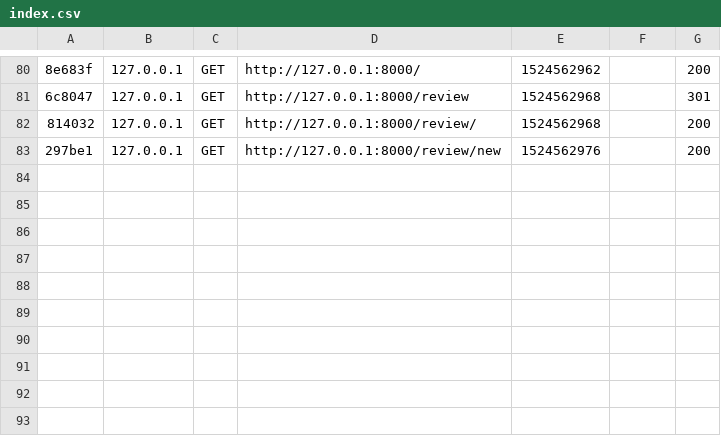
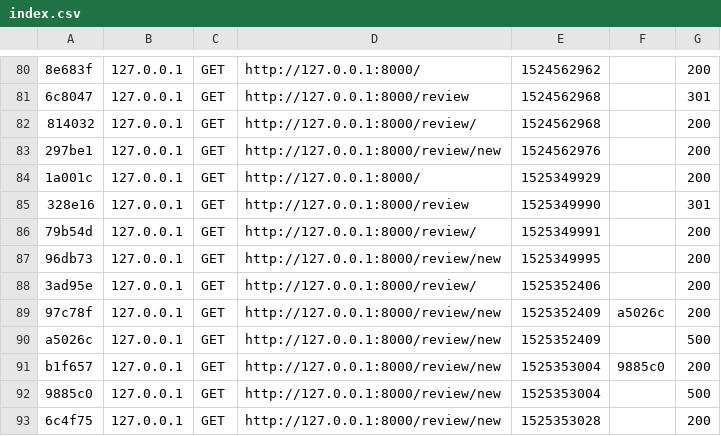
Before and after one commit to N4ne/Exercice-Fly-Around-II-Symfony_WCSLyon_2018, a CSV file: var/cache/dev/profiler/index.csv, drawn as a sheet; only a part is shown, gaps mark what is left out; the diff names each change by its address in the sheet, - before the commit and + after, or states it on an @@ line.

```diff
--- a/var/cache/dev/profiler/index.csv
+++ b/var/cache/dev/profiler/index.csv
+row 84: 1a001c | 127.0.0.1 | GET | http://127.0.0.1:8000/ | 1525349929 |  | 200
+row 85: 328e16 | 127.0.0.1 | GET | http://127.0.0.1:8000/review | 1525349990 |  | 301
+row 86: 79b54d | 127.0.0.1 | GET | http://127.0.0.1:8000/review/ | 1525349991 |  | 200
+row 87: 96db73 | 127.0.0.1 | GET | http://127.0.0.1:8000/review/new | 1525349995 |  | 200
+row 88: 3ad95e | 127.0.0.1 | GET | http://127.0.0.1:8000/review/ | 1525352406 |  | 200
+row 89: 97c78f | 127.0.0.1 | GET | http://127.0.0.1:8000/review/new | 1525352409 | a5026c | 200
+row 90: a5026c | 127.0.0.1 | GET | http://127.0.0.1:8000/review/new | 1525352409 |  | 500
+row 91: b1f657 | 127.0.0.1 | GET | http://127.0.0.1:8000/review/new | 1525353004 | 9885c0 | 200
+row 92: 9885c0 | 127.0.0.1 | GET | http://127.0.0.1:8000/review/new | 1525353004 |  | 500
+row 93: 6c4f75 | 127.0.0.1 | GET | http://127.0.0.1:8000/review/new | 1525353028 |  | 200
```
Also changed, not shown: 4 other files.
